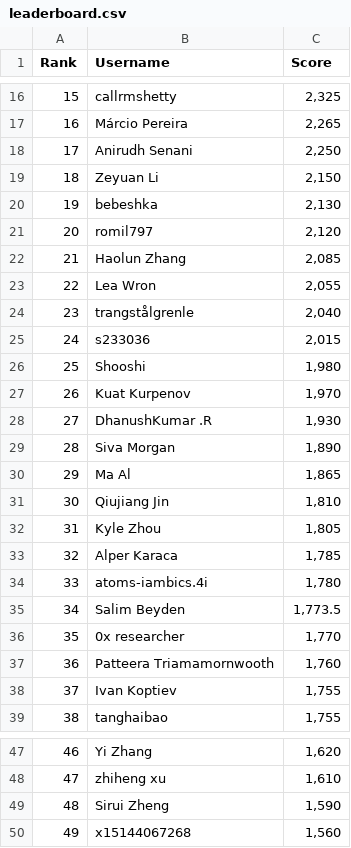
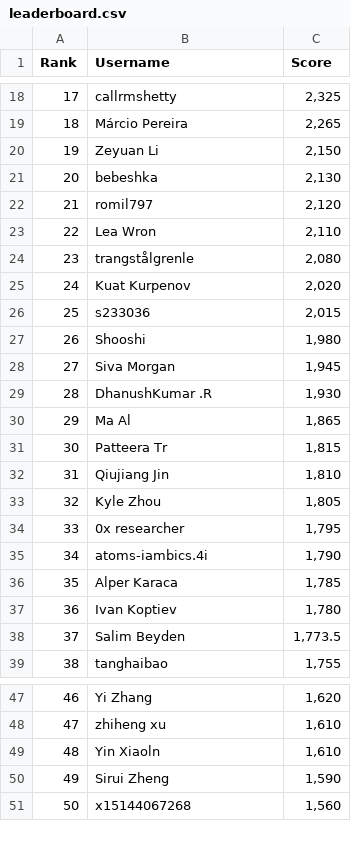
Before and after one commit to silvermete0r/deepml-top, a CSV file: leaderboard.csv, drawn as a sheet; only a part is shown, gaps mark what is left out; removed rows and columns are numbered as before the commit, all else as after; the diff covers the shown part only; the diff names each change by its address in the sheet, - before the commit and + after, or states it on an @@ line.

```diff
--- a/leaderboard.csv
+++ b/leaderboard.csv
@@ column A (Rank) renumbered between rows 10 and 101 @@
-row 18: 17 | Anirudh Senani | 2,250
-row 22: 21 | Haolun Zhang | 2,085
-C23 (Score): 2,055
+C23 (Score): 2,110
-C24 (Score): 2,040
+C24 (Score): 2,080
+row 25: 24 | Kuat Kurpenov | 2,020
-row 27: 26 | Kuat Kurpenov | 1,970
+row 28: 27 | Siva Morgan | 1,945
-row 29: 28 | Siva Morgan | 1,890
+row 31: 30 | Patteera Tr | 1,815
+row 34: 33 | 0x researcher | 1,795
+row 35: 34 | atoms-iambics.4i | 1,790
-B37 (Username): atoms-iambics.4i
+B37 (Username): Ivan Koptiev
-row 36: 35 | 0x researcher | 1,770
-row 37: 36 | Patteera Triamamornwooth | 1,760
-row 38: 37 | Ivan Koptiev | 1,755
+row 49: 48 | Yin Xiaoln | 1,610
```
Also changed, not shown: 10 added rows, 9 removed rows and 5 edited cells elsewhere in this file, 2 other files.
